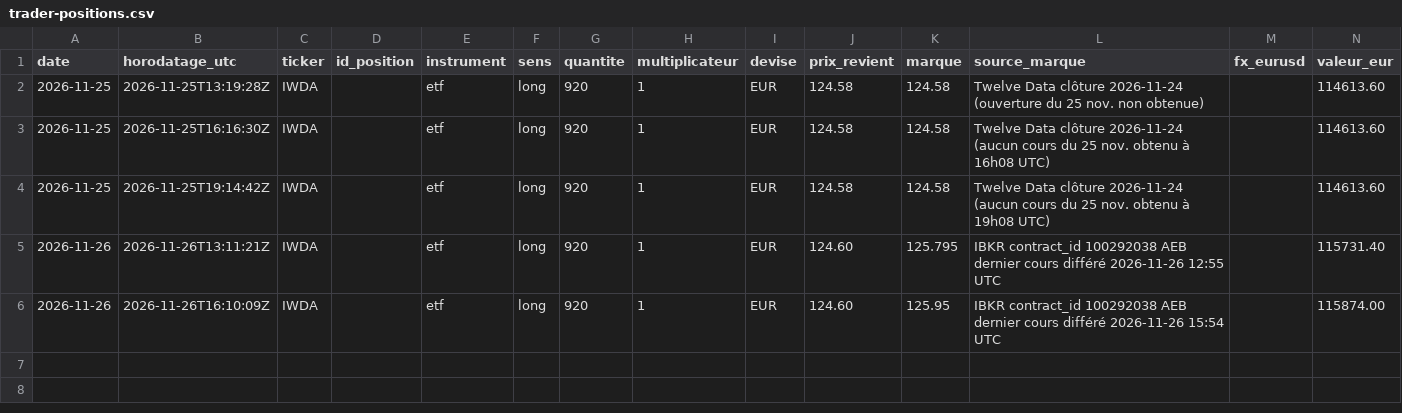
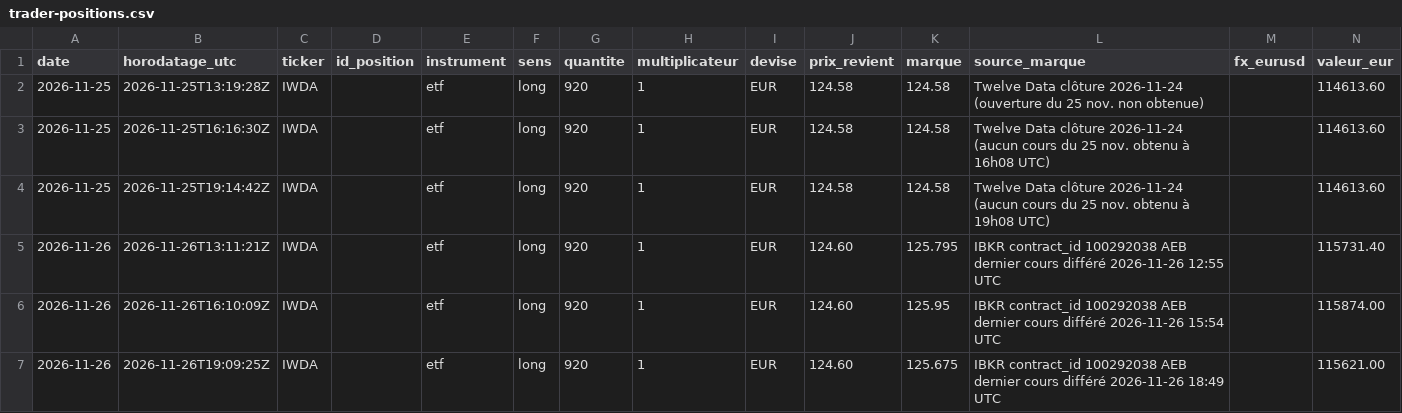
Before and after one commit to martincouairon/ai-trader-experiment, a CSV file: data/trader-positions.csv, drawn as a sheet; the diff names each change by its address in the sheet, - before the commit and + after, or states it on an @@ line.

```diff
--- a/data/trader-positions.csv
+++ b/data/trader-positions.csv
+row 7: 2026-11-26 | 2026-11-26T19:09:25Z | IWDA |  | etf | long | 920 | 1 | EUR | 124.60 | 125.675 | IBKR contract_id 100292038 AEB dernier cours différé 2026-11-26 18:49 UTC |  | 115621.00
```
Also changed, not shown: data/decisions.csv, data/trader-ledger.csv, 2 other files.
